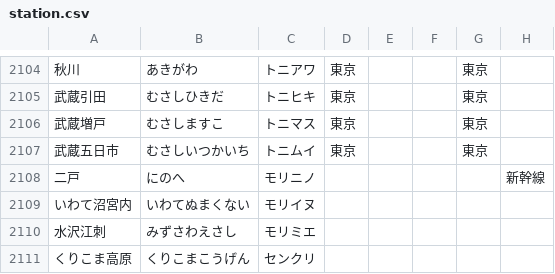
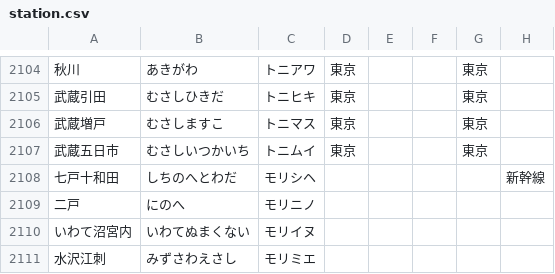
Before and after one commit to xkikeg/ares, a CSV file: data/station.csv, drawn as a sheet; only a part is shown, gaps mark what is left out; the shorter side is filled out with more unchanged rows.

```diff
--- a/data/station.csv
+++ b/data/station.csv
@@ -2107,3 +2107,4 @@
 "武蔵五日市","むさしいつかいち","トニムイ","東京",,,"東京",
-"二戸","にのへ","モリニノ",,,,,"新幹線"
+"七戸十和田","しちのへとわだ","モリシヘ",,,,,"新幹線"
+"二戸","にのへ","モリニノ",,,,,
 "いわて沼宮内","いわてぬまくない","モリイヌ",,,,,
```
Also changed, not shown: data/kilo.csv, 1 other file.
